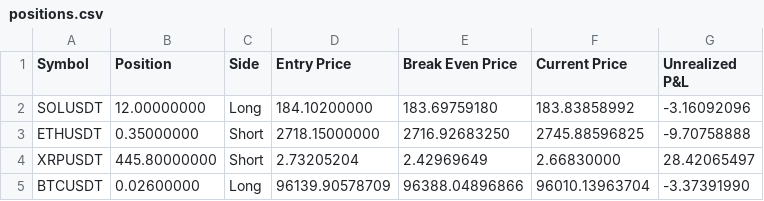
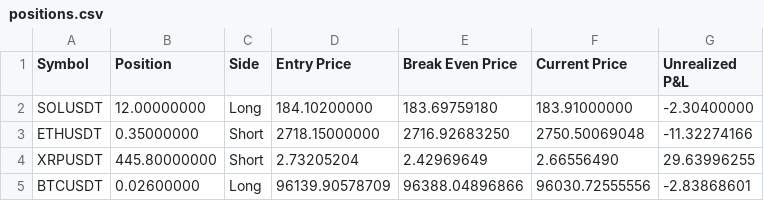
Before and after one commit to June-dwai/Dashboard, a CSV file: data/positions.csv, drawn as a sheet.

Commit message:
자동 업데이트: 2025-02-17 20:48:25

```diff
--- a/data/positions.csv
+++ b/data/positions.csv
@@ -1,5 +1,5 @@
 Symbol,Position,Side,Entry Price,Break Even Price,Current Price,Unrealized P&L
-SOLUSDT,12.00000000,Long,184.10200000,183.69759180,183.83858992,-3.16092096
-ETHUSDT,0.35000000,Short,2718.15000000,2716.92683250,2745.88596825,-9.70758888
-XRPUSDT,445.80000000,Short,2.73205204,2.42969649,2.66830000,28.42065497
-BTCUSDT,0.02600000,Long,96139.90578709,96388.04896866,96010.13963704,-3.37391990
+SOLUSDT,12.00000000,Long,184.10200000,183.69759180,183.91000000,-2.30400000
+ETHUSDT,0.35000000,Short,2718.15000000,2716.92683250,2750.50069048,-11.32274166
+XRPUSDT,445.80000000,Short,2.73205204,2.42969649,2.66556490,29.63996255
+BTCUSDT,0.02600000,Long,96139.90578709,96388.04896866,96030.72555556,-2.83868601
```
